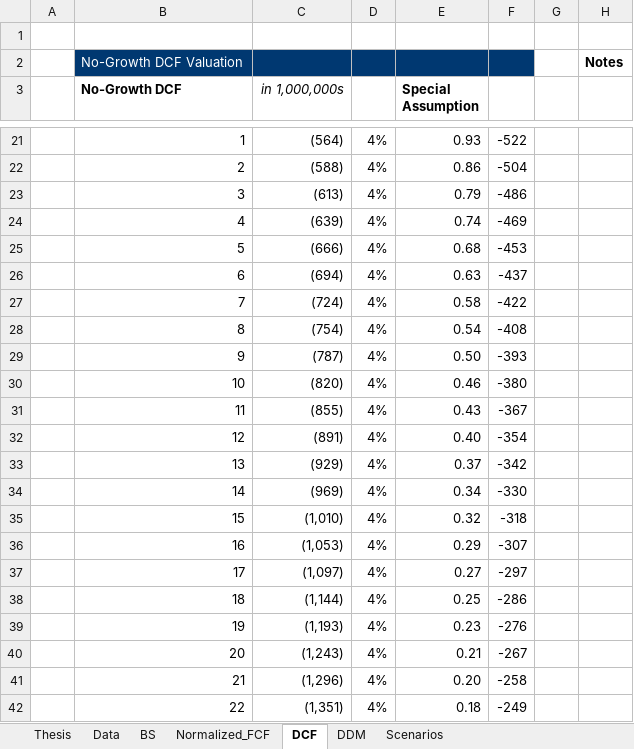
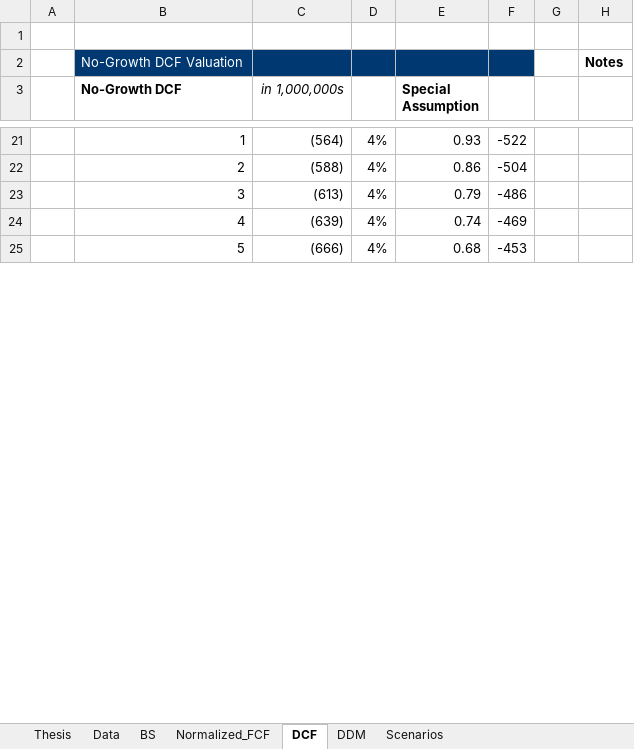
Before and after one commit to JerryChenz/Invest_Proc_1, an Excel workbook: financial_models/templates/Valuation_v2.1.xlsx, sheet DCF, drawn as a sheet; only a part is shown, gaps mark what is left out; values as stored, in another font and other column widths than the file's, no borders; conditional formats not drawn; removed rows and columns are numbered as before the commit, all else as after; the diff covers the shown part only; the diff names each change by its address in the sheet, - before the commit and + after, or states it on an @@ line.

Commit message:
Updated Models and Monitors

```diff
--- a/financial_models/templates/Valuation_v2.1.xlsx (sheet DCF)
+++ b/financial_models/templates/Valuation_v2.1.xlsx (sheet DCF)
-row 26:  | 6 | (694) | 4% | 0.63 | -437
-row 27:  | 7 | (724) | 4% | 0.58 | -422
-row 28:  | 8 | (754) | 4% | 0.54 | -408
-row 29:  | 9 | (787) | 4% | 0.50 | -393
-row 30:  | 10 | (820) | 4% | 0.46 | -380
-row 31:  | 11 | (855) | 4% | 0.43 | -367
-row 32:  | 12 | (891) | 4% | 0.40 | -354
-row 33:  | 13 | (929) | 4% | 0.37 | -342
-row 34:  | 14 | (969) | 4% | 0.34 | -330
-row 35:  | 15 | (1,010) | 4% | 0.32 | -318
-row 36:  | 16 | (1,053) | 4% | 0.29 | -307
-row 37:  | 17 | (1,097) | 4% | 0.27 | -297
-row 38:  | 18 | (1,144) | 4% | 0.25 | -286
-row 39:  | 19 | (1,193) | 4% | 0.23 | -276
-row 40:  | 20 | (1,243) | 4% | 0.21 | -267
-row 41:  | 21 | (1,296) | 4% | 0.20 | -258
-row 42:  | 22 | (1,351) | 4% | 0.18 | -249
```
Also changed, not shown: 25 added rows, 8 removed rows and 15 edited cells elsewhere in this sheet, sheet DDM, sheet Scenarios, sheet Thesis, sheet BS, 5 other files.
